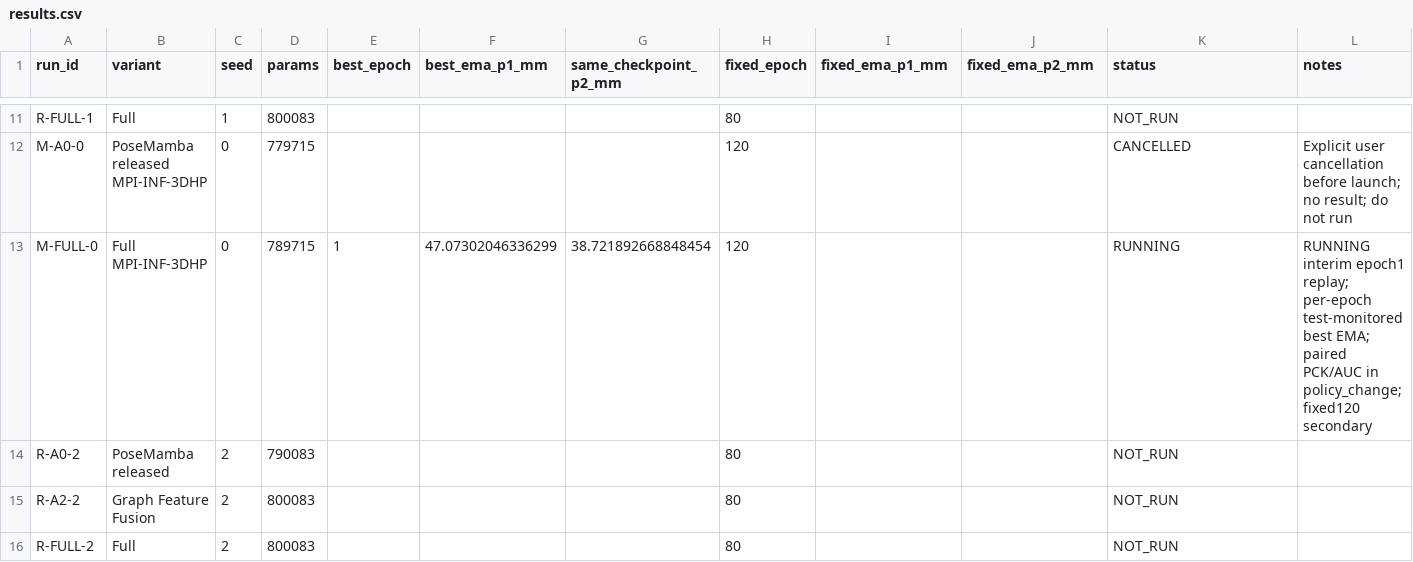
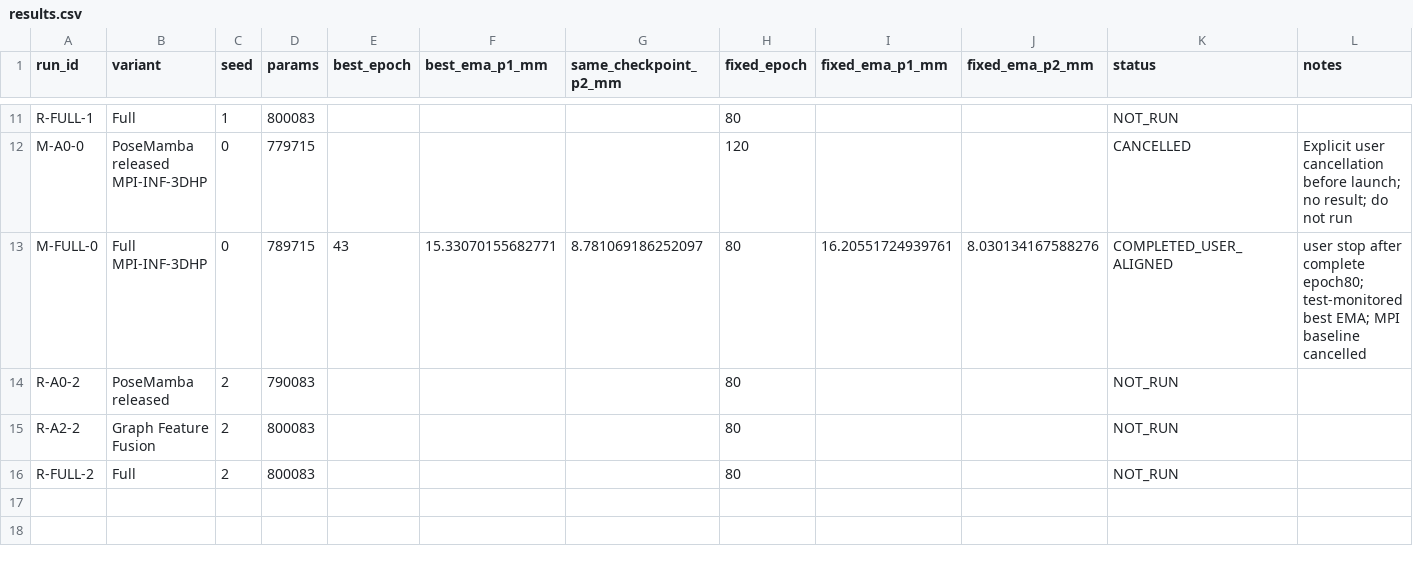
Before and after one commit to Fubuyunhua/GraphConditionedPoseMamba, a CSV file: .experiments/paper_remaining_evidence/results.csv, drawn as a sheet; only a part is shown, gaps mark what is left out.

```diff
--- a/.experiments/paper_remaining_evidence/results.csv
+++ b/.experiments/paper_remaining_evidence/results.csv
@@ -12,3 +12,3 @@ R-FULL-1,Full,1,800083,,,,80,,,NOT_RUN,
 M-A0-0,PoseMamba released MPI-INF-3DHP,0,779715,,,,120,,,CANCELLED,Explicit user cancellation before launch; no result; do not run
-M-FULL-0,Full MPI-INF-3DHP,0,789715,1,47.07302046336299,38.721892668848454,120,,,RUNNING,RUNNING interim epoch1 replay; per-epoch test-monitored best EMA; paired PCK/AUC in policy_change; fixed120 secondary
+M-FULL-0,Full MPI-INF-3DHP,0,789715,43,15.33070155682771,8.781069186252097,80,16.20551724939761,8.030134167588276,COMPLETED_USER_ALIGNED,user stop after complete epoch80; test-monitored best EMA; MPI baseline cancelled
 R-A0-2,PoseMamba released,2,790083,,,,80,,,NOT_RUN,
```
Also changed, not shown: .experiments/paper_remaining_evidence/experiment_registry.csv, 7 other files.
